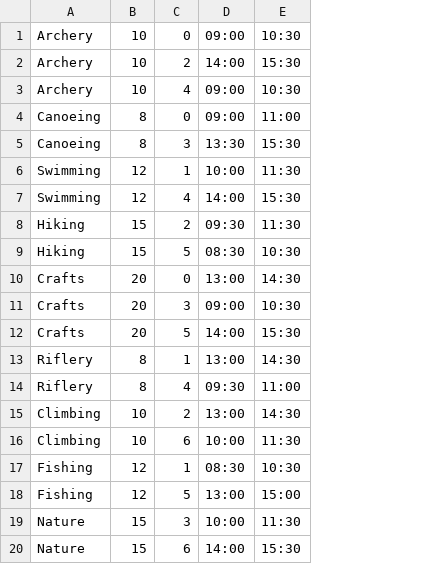
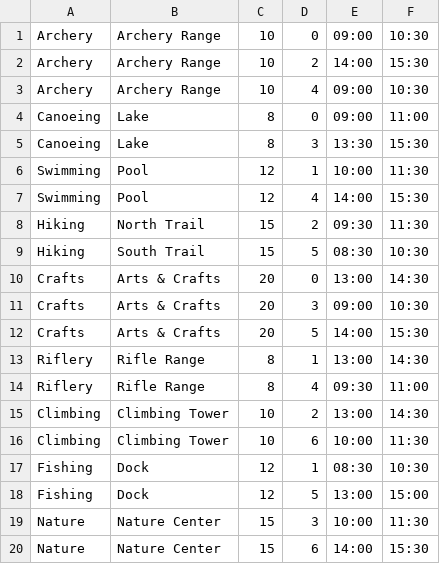
Before and after one commit to ForgeFaceTheGreat/Camp-Scheduler, a CSV file: data/activities.csv, drawn as a sheet; the diff names each change by its address in the sheet, - before the commit and + after, or states it on an @@ line.

Commit message:
fixed include errors and warnings. Added location to activities

```diff
--- a/data/activities.csv
+++ b/data/activities.csv
+column B, rows 1-20: Archery Range | Archery Range | Archery Range | Lake | Lake | Pool | Pool | North Trail | South Trail | Arts & Crafts | Arts & Crafts | Arts & Crafts | Rifle Range | Rifle Range | Climbing Tower | Climbing Tower | Dock | Dock | Nature Center | Nature Center
```
Also changed, not shown: 8 other files.
